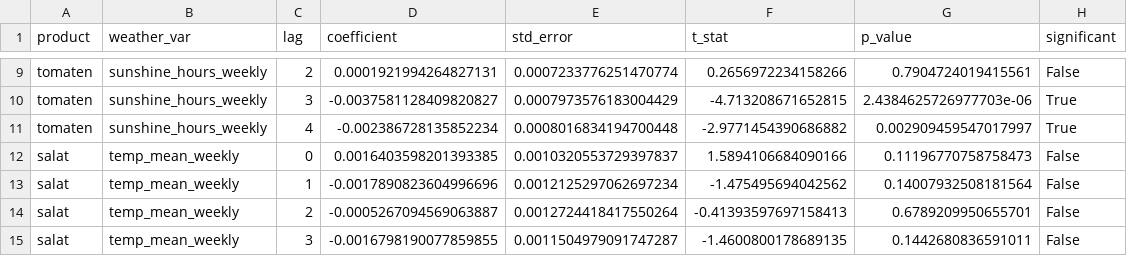
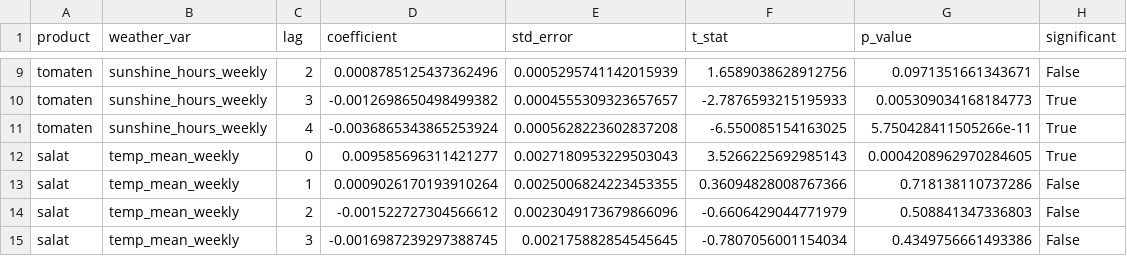
Before and after one commit to matiascam02/ACP-AGRICOM, a CSV file: outputs/tables/H5_distributed_lag_coefficients.csv, drawn as a sheet; only a part is shown, gaps mark what is left out; the diff covers the shown part only; the diff names each change by its address in the sheet, - before the commit and + after, or states it on an @@ line.

```diff
--- a/outputs/tables/H5_distributed_lag_coefficients.csv
+++ b/outputs/tables/H5_distributed_lag_coefficients.csv
-D9 (coefficient): 0.0001921994264827131
+D9 (coefficient): 0.0008785125437362496
-E9 (std_error): 0.0007233776251470774
+E9 (std_error): 0.0005295741142015939
-F9 (t_stat): 0.2656972234158266
+F9 (t_stat): 1.6589038628912756
-G9 (p_value): 0.7904724019415561
+G9 (p_value): 0.0971351661343671
-D10 (coefficient): -0.0037581128409820827
+D10 (coefficient): -0.0012698650498499382
-E10 (std_error): 0.0007973576183004429
+E10 (std_error): 0.0004555309323657657
-F10 (t_stat): -4.713208671652815
+F10 (t_stat): -2.7876593215195933
-G10 (p_value): 2.4384625726977703e-06
+G10 (p_value): 0.005309034168184773
-D11 (coefficient): -0.002386728135852234
+D11 (coefficient): -0.0036865343865253924
-E11 (std_error): 0.0008016834194700448
+E11 (std_error): 0.0005628223602837208
-F11 (t_stat): -2.9771454390686882
+F11 (t_stat): -6.550085154163025
-G11 (p_value): 0.002909459547017997
+G11 (p_value): 5.750428411505266e-11
-D12 (coefficient): 0.0016403598201393385
+D12 (coefficient): 0.009585696311421277
-E12 (std_error): 0.0010320553729397837
+E12 (std_error): 0.0027180953229503043
-F12 (t_stat): 1.5894106684090166
+F12 (t_stat): 3.5266225692985143
-G12 (p_value): 0.11196770758758473
+G12 (p_value): 0.0004208962970284605
-H12 (significant): False
+H12 (significant): True
-D13 (coefficient): -0.0017890823604996696
+D13 (coefficient): 0.0009026170193910264
-E13 (std_error): 0.0012125297062697234
+E13 (std_error): 0.0025006824223453355
-F13 (t_stat): -1.475495694042562
+F13 (t_stat): 0.36094828008767366
-G13 (p_value): 0.14007932508181564
+G13 (p_value): 0.718138110737286
-D14 (coefficient): -0.0005267094569063887
+D14 (coefficient): -0.001522727304566612
-E14 (std_error): 0.0012724418417550264
+E14 (std_error): 0.0023049173679866096
-F14 (t_stat): -0.41393597697158413
+F14 (t_stat): -0.6606429044771979
-G14 (p_value): 0.6789209950655701
+G14 (p_value): 0.508841347336803
-D15 (coefficient): -0.0016798190077859855
+D15 (coefficient): -0.0016987239297388745
-E15 (std_error): 0.0011504979091747287
+E15 (std_error): 0.002175882854545645
-F15 (t_stat): -1.4600800178689135
+F15 (t_stat): -0.7807056001154034
-G15 (p_value): 0.1442680836591011
+G15 (p_value): 0.4349756661493386
```
Also changed, not shown: 141 edited cells elsewhere in this file, outputs/data/basket_index.csv, outputs/data/product_indices.csv, 29 other files.
